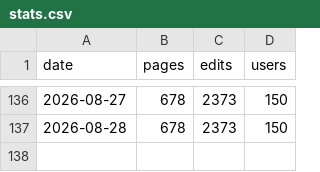
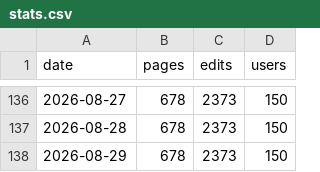
Before and after one commit to Vouti-art/Wiki-stats-2, a CSV file: stats.csv, drawn as a sheet; only a part is shown, gaps mark what is left out.

```diff
--- a/stats.csv
+++ b/stats.csv
@@ -137 +137,2 @@ date,pages,edits,users
 2026-08-28,678,2373,150
+2026-08-29,678,2373,150
```
Also changed, not shown: 1 other file.
